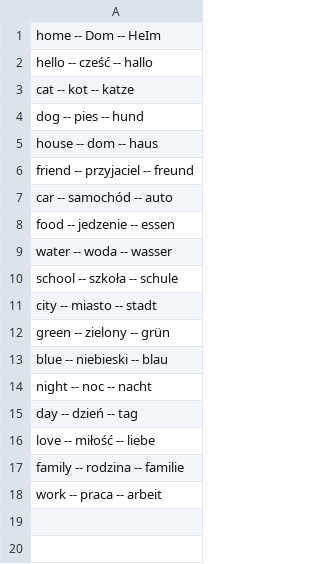
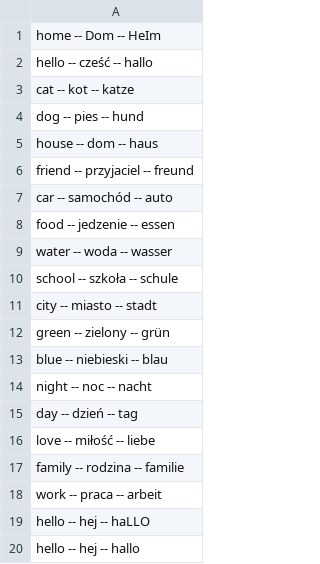
Before and after one commit to nazarchukdana/flashcards-spring, a CSV file: flashcards.csv, drawn as a sheet; the diff names each change by its address in the sheet, - before the commit and + after, or states it on an @@ line.

```diff
--- a/flashcards.csv
+++ b/flashcards.csv
+row 19: hello -- hej -- haLLO
+row 20: hello -- hej -- hallo
```
Also changed, not shown: 7 other files.
